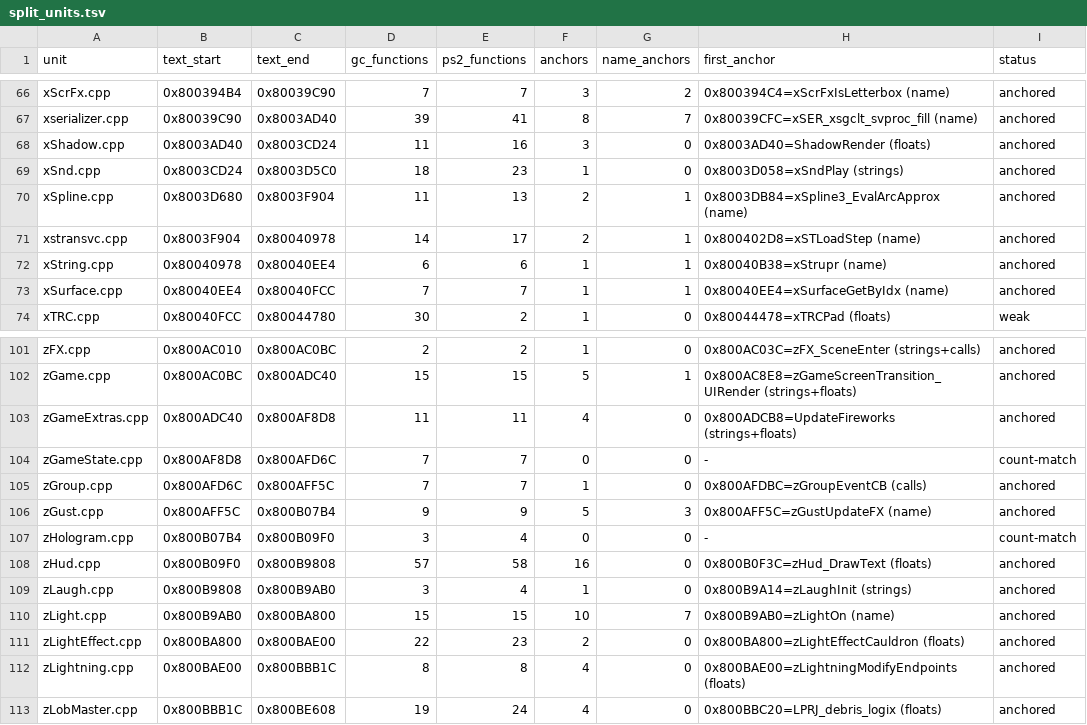
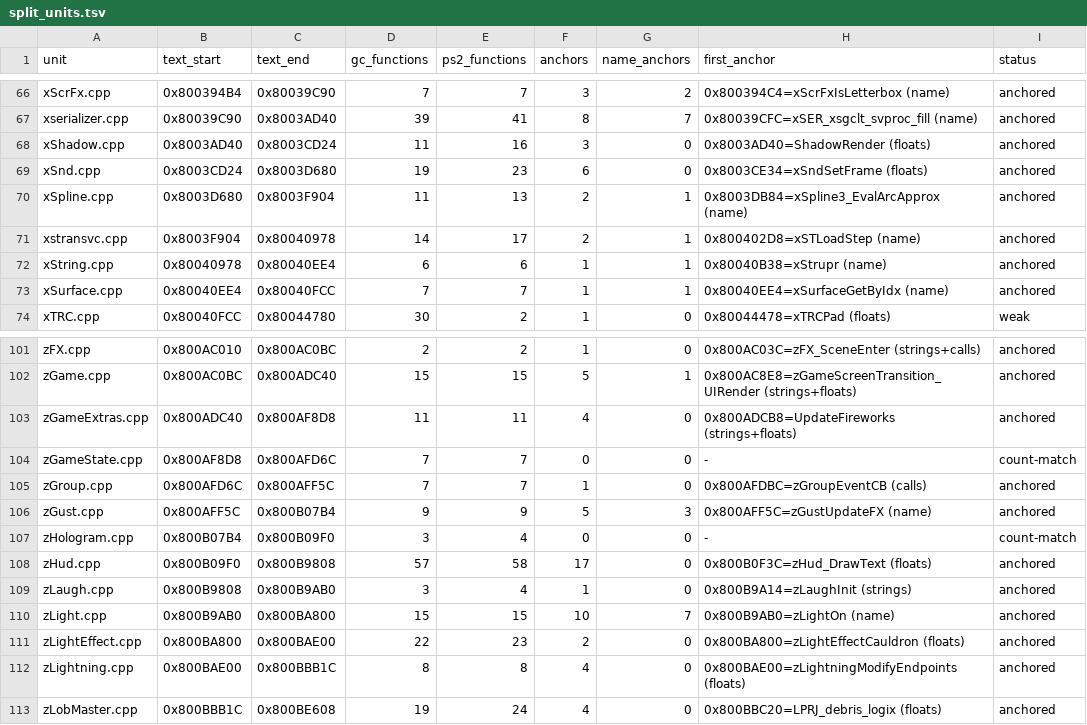
Before and after one commit to mitsevox/n100f, a TSV file: config/GIHE78-rev0/split_units.tsv, drawn as a sheet; only a part is shown, gaps mark what is left out.

```diff
--- a/config/GIHE78-rev0/split_units.tsv
+++ b/config/GIHE78-rev0/split_units.tsv
@@ -68,3 +68,3 @@ xserializer.cpp	0x80039C90	0x8003AD40	39	41	8	7	0x80039CFC=xSER_xsgclt_svproc_fi
 xShadow.cpp	0x8003AD40	0x8003CD24	11	16	3	0	0x8003AD40=ShadowRender (floats)	anchored
-xSnd.cpp	0x8003CD24	0x8003D5C0	18	23	1	0	0x8003D058=xSndPlay (strings)	anchored
+xSnd.cpp	0x8003CD24	0x8003D680	19	23	6	0	0x8003CE34=xSndSetFrame (floats)	anchored
 xSpline.cpp	0x8003D680	0x8003F904	11	13	2	1	0x8003DB84=xSpline3_EvalArcApprox (name)	anchored
@@ -107,3 +107,3 @@ zGust.cpp	0x800AFF5C	0x800B07B4	9	9	5	3	0x800AFF5C=zGustUpdateFX (name)	anchored
 zHologram.cpp	0x800B07B4	0x800B09F0	3	4	0	0	-	count-match
-zHud.cpp	0x800B09F0	0x800B9808	57	58	16	0	0x800B0F3C=zHud_DrawText (floats)	anchored
+zHud.cpp	0x800B09F0	0x800B9808	57	58	17	0	0x800B0F3C=zHud_DrawText (floats)	anchored
 zLaugh.cpp	0x800B9808	0x800B9AB0	3	4	1	0	0x800B9A14=zLaughInit (strings)	anchored
```
Also changed, not shown: config/GIHE78-rev0/split_edges.tsv, 12 other files.
